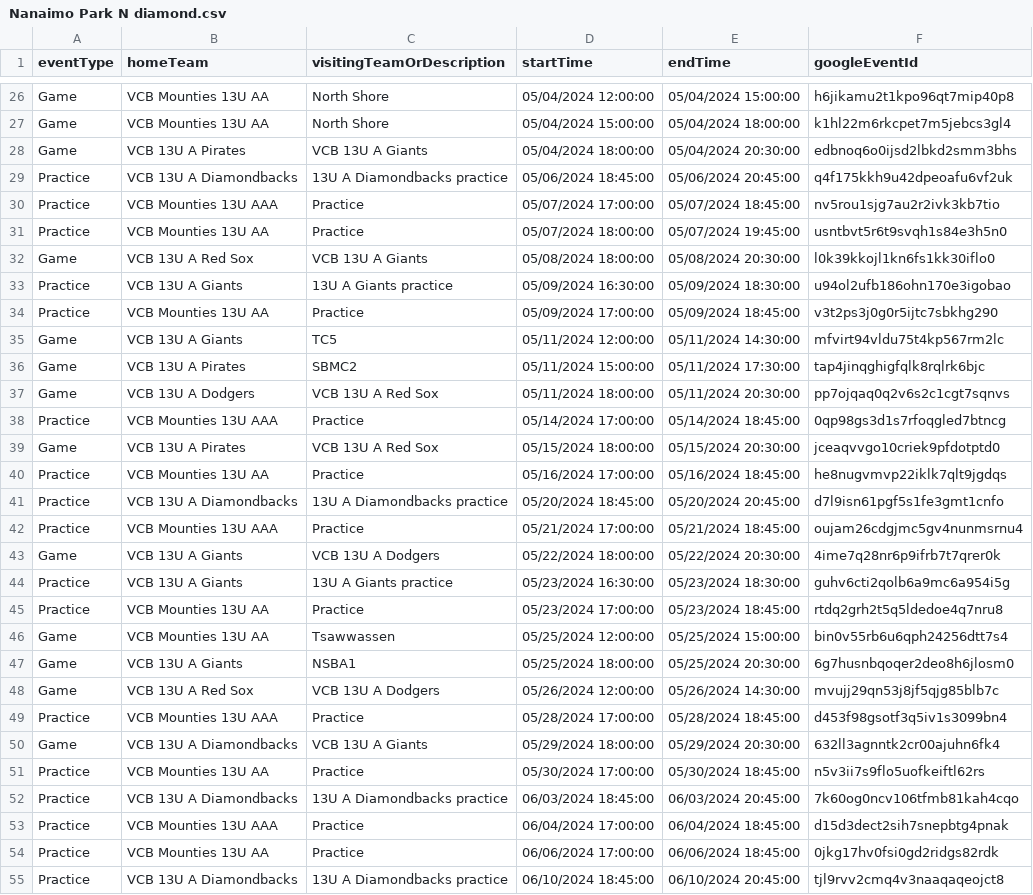
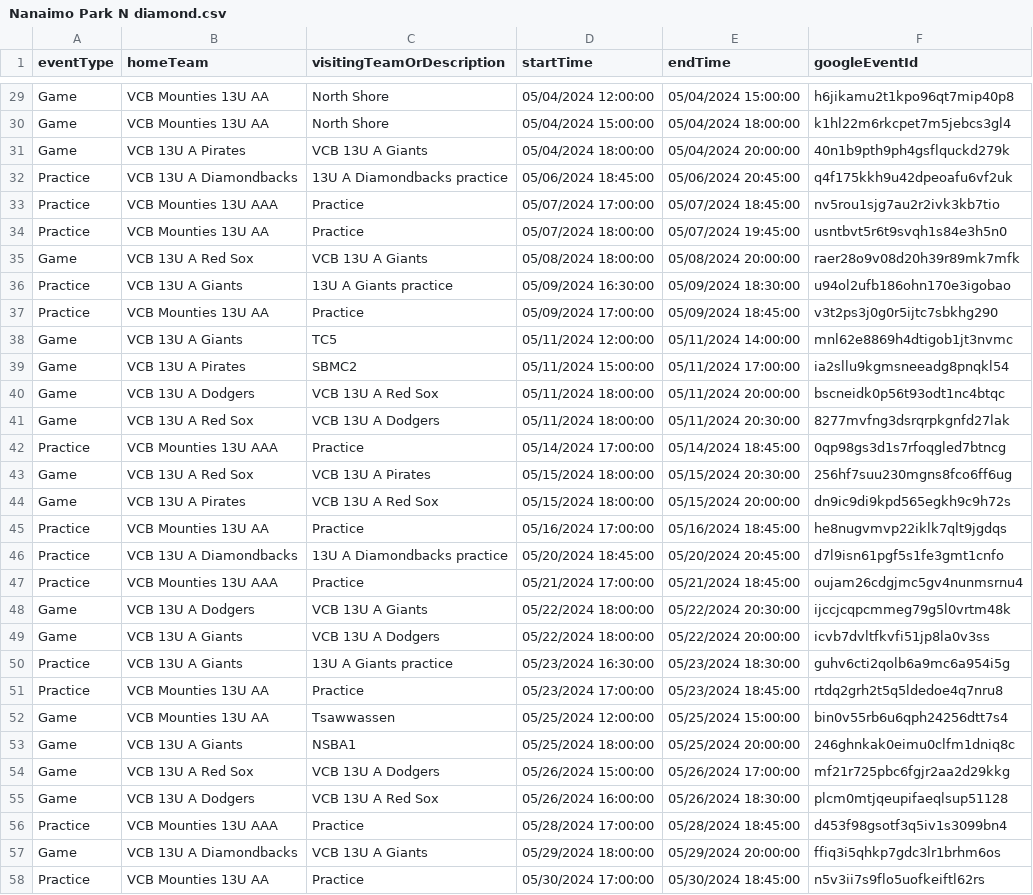
Before and after one commit to JamesFairweather/FieldLocExport, a CSV file: VCB Field Loc Export/Nanaimo Park N diamond.csv, drawn as a sheet; only a part is shown, gaps mark what is left out; the shorter side is filled out with more unchanged rows; the diff covers the shown part only.

```diff
--- a/VCB Field Loc Export/Nanaimo Park N diamond.csv
+++ b/VCB Field Loc Export/Nanaimo Park N diamond.csv
@@ -27,3 +30,3 @@ Game,VCB Mounties 13U AA,North Shore,05/04/2024 12:00:00,05/04/2024 15:00:00,h6j
 Game,VCB Mounties 13U AA,North Shore,05/04/2024 15:00:00,05/04/2024 18:00:00,k1hl22m6rkcpet7m5jebcs3gl4
-Game,VCB 13U A Pirates,VCB 13U A Giants,05/04/2024 18:00:00,05/04/2024 20:30:00,edbnoq6o0ijsd2lbkd2smm3bhs
+Game,VCB 13U A Pirates,VCB 13U A Giants,05/04/2024 18:00:00,05/04/2024 20:00:00,40n1b9pth9ph4gsflquckd279k
 Practice,VCB 13U A Diamondbacks,13U A Diamondbacks practice,05/06/2024 18:45:00,05/06/2024 20:45:00,q4f175kkh9u42dpeoafu6vf2uk
@@ -31,10 +34,12 @@ Practice,VCB Mounties 13U AAA,Practice,05/07/2024 17:00:00,05/07/2024 18:45:00,n
 Practice,VCB Mounties 13U AA,Practice,05/07/2024 18:00:00,05/07/2024 19:45:00,usntbvt5r6t9svqh1s84e3h5n0
-Game,VCB 13U A Red Sox,VCB 13U A Giants,05/08/2024 18:00:00,05/08/2024 20:30:00,l0k39kkojl1kn6fs1kk30iflo0
+Game,VCB 13U A Red Sox,VCB 13U A Giants,05/08/2024 18:00:00,05/08/2024 20:00:00,raer28o9v08d20h39r89mk7mfk
 Practice,VCB 13U A Giants,13U A Giants practice,05/09/2024 16:30:00,05/09/2024 18:30:00,u94ol2ufb186ohn170e3igobao
 Practice,VCB Mounties 13U AA,Practice,05/09/2024 17:00:00,05/09/2024 18:45:00,v3t2ps3j0g0r5ijtc7sbkhg290
-Game,VCB 13U A Giants,TC5,05/11/2024 12:00:00,05/11/2024 14:30:00,mfvirt94vldu75t4kp567rm2lc
-Game,VCB 13U A Pirates,SBMC2,05/11/2024 15:00:00,05/11/2024 17:30:00,tap4jinqghigfqlk8rqlrk6bjc
-Game,VCB 13U A Dodgers,VCB 13U A Red Sox,05/11/2024 18:00:00,05/11/2024 20:30:00,pp7ojqaq0q2v6s2c1cgt7sqnvs
+Game,VCB 13U A Giants,TC5,05/11/2024 12:00:00,05/11/2024 14:00:00,mnl62e8869h4dtigob1jt3nvmc
+Game,VCB 13U A Pirates,SBMC2,05/11/2024 15:00:00,05/11/2024 17:00:00,ia2sllu9kgmsneeadg8pnqkl54
+Game,VCB 13U A Dodgers,VCB 13U A Red Sox,05/11/2024 18:00:00,05/11/2024 20:00:00,bscneidk0p56t93odt1nc4btqc
+Game,VCB 13U A Red Sox,VCB 13U A Dodgers,05/11/2024 18:00:00,05/11/2024 20:30:00,8277mvfng3dsrqrpkgnfd27lak
 Practice,VCB Mounties 13U AAA,Practice,05/14/2024 17:00:00,05/14/2024 18:45:00,0qp98gs3d1s7rfoqgled7btncg
-Game,VCB 13U A Pirates,VCB 13U A Red Sox,05/15/2024 18:00:00,05/15/2024 20:30:00,jceaqvvgo10criek9pfdotptd0
+Game,VCB 13U A Red Sox,VCB 13U A Pirates,05/15/2024 18:00:00,05/15/2024 20:30:00,256hf7suu230mgns8fco6ff6ug
+Game,VCB 13U A Pirates,VCB 13U A Red Sox,05/15/2024 18:00:00,05/15/2024 20:00:00,dn9ic9di9kpd565egkh9c9h72s
 Practice,VCB Mounties 13U AA,Practice,05/16/2024 17:00:00,05/16/2024 18:45:00,he8nugvmvp22iklk7qlt9jgdqs
@@ -42,3 +47,4 @@ Practice,VCB 13U A Diamondbacks,13U A Diamondbacks practice,05/20/2024 18:45:00,
 Practice,VCB Mounties 13U AAA,Practice,05/21/2024 17:00:00,05/21/2024 18:45:00,oujam26cdgjmc5gv4nunmsrnu4
-Game,VCB 13U A Giants,VCB 13U A Dodgers,05/22/2024 18:00:00,05/22/2024 20:30:00,4ime7q28nr6p9ifrb7t7qrer0k
+Game,VCB 13U A Dodgers,VCB 13U A Giants,05/22/2024 18:00:00,05/22/2024 20:30:00,ijccjcqpcmmeg79g5l0vrtm48k
+Game,VCB 13U A Giants,VCB 13U A Dodgers,05/22/2024 18:00:00,05/22/2024 20:00:00,icvb7dvltfkvfi51jp8la0v3ss
 Practice,VCB 13U A Giants,13U A Giants practice,05/23/2024 16:30:00,05/23/2024 18:30:00,guhv6cti2qolb6a9mc6a954i5g
@@ -46,6 +52,7 @@ Practice,VCB Mounties 13U AA,Practice,05/23/2024 17:00:00,05/23/2024 18:45:00,rt
 Game,VCB Mounties 13U AA,Tsawwassen,05/25/2024 12:00:00,05/25/2024 15:00:00,bin0v55rb6u6qph24256dtt7s4
-Game,VCB 13U A Giants,NSBA1,05/25/2024 18:00:00,05/25/2024 20:30:00,6g7husnbqoqer2deo8h6jlosm0
-Game,VCB 13U A Red Sox,VCB 13U A Dodgers,05/26/2024 12:00:00,05/26/2024 14:30:00,mvujj29qn53j8jf5qjg85blb7c
+Game,VCB 13U A Giants,NSBA1,05/25/2024 18:00:00,05/25/2024 20:00:00,246ghnkak0eimu0clfm1dniq8c
+Game,VCB 13U A Red Sox,VCB 13U A Dodgers,05/26/2024 15:00:00,05/26/2024 17:00:00,mf21r725pbc6fgjr2aa2d29kkg
+Game,VCB 13U A Dodgers,VCB 13U A Red Sox,05/26/2024 16:00:00,05/26/2024 18:30:00,plcm0mtjqeupifaeqlsup51128
 Practice,VCB Mounties 13U AAA,Practice,05/28/2024 17:00:00,05/28/2024 18:45:00,d453f98gsotf3q5iv1s3099bn4
-Game,VCB 13U A Diamondbacks,VCB 13U A Giants,05/29/2024 18:00:00,05/29/2024 20:30:00,632ll3agnntk2cr00ajuhn6fk4
+Game,VCB 13U A Diamondbacks,VCB 13U A Giants,05/29/2024 18:00:00,05/29/2024 20:00:00,ffiq3i5qhkp7gdc3lr1brhm6os
 Practice,VCB Mounties 13U AA,Practice,05/30/2024 17:00:00,05/30/2024 18:45:00,n5v3ii7s9flo5uofkeiftl62rs
```
Also changed, not shown: 20 removed rows, 8 moved rows and 13 edited cells elsewhere in this file, VCB Field Loc Export/Chaldecott Park N diamond.csv, VCB Field Loc Export/Chaldecott Park S diamond.csv, 5 other files.
